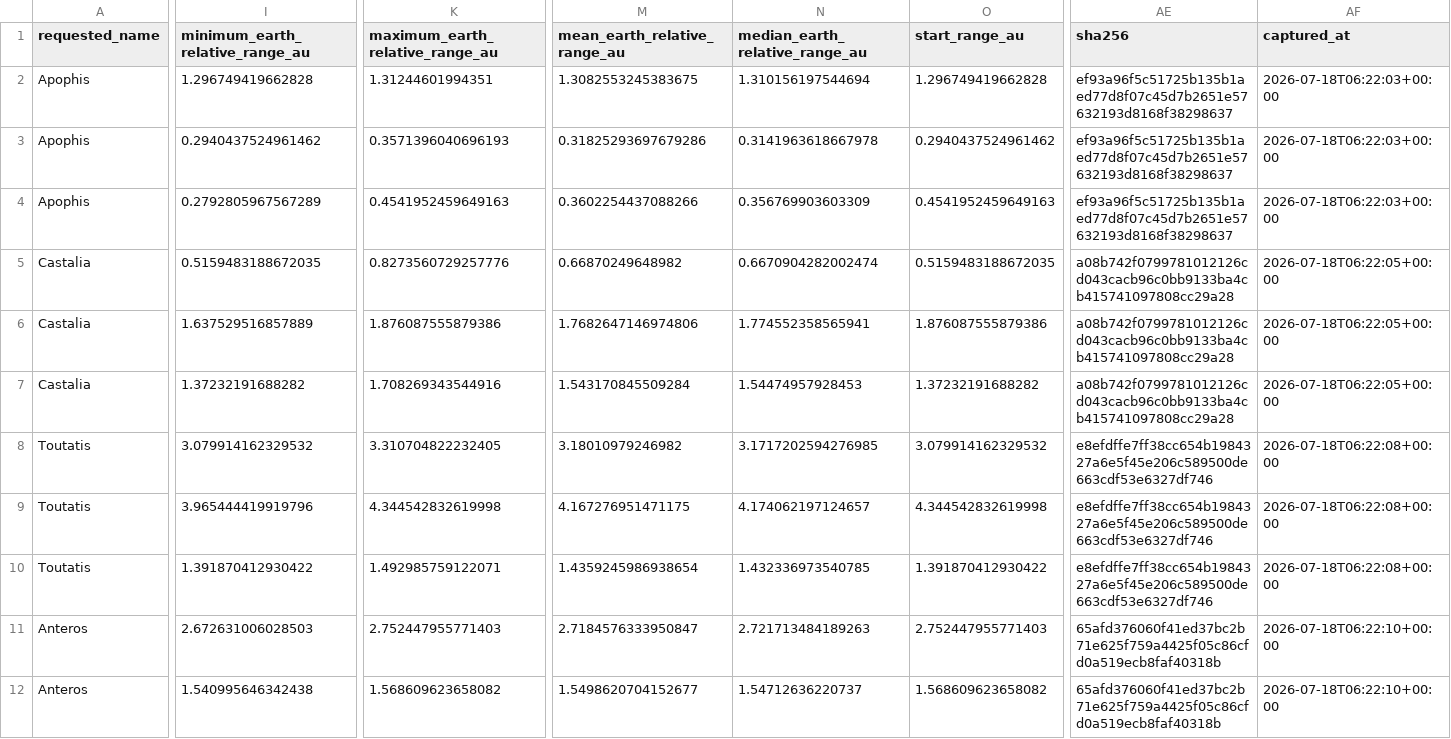
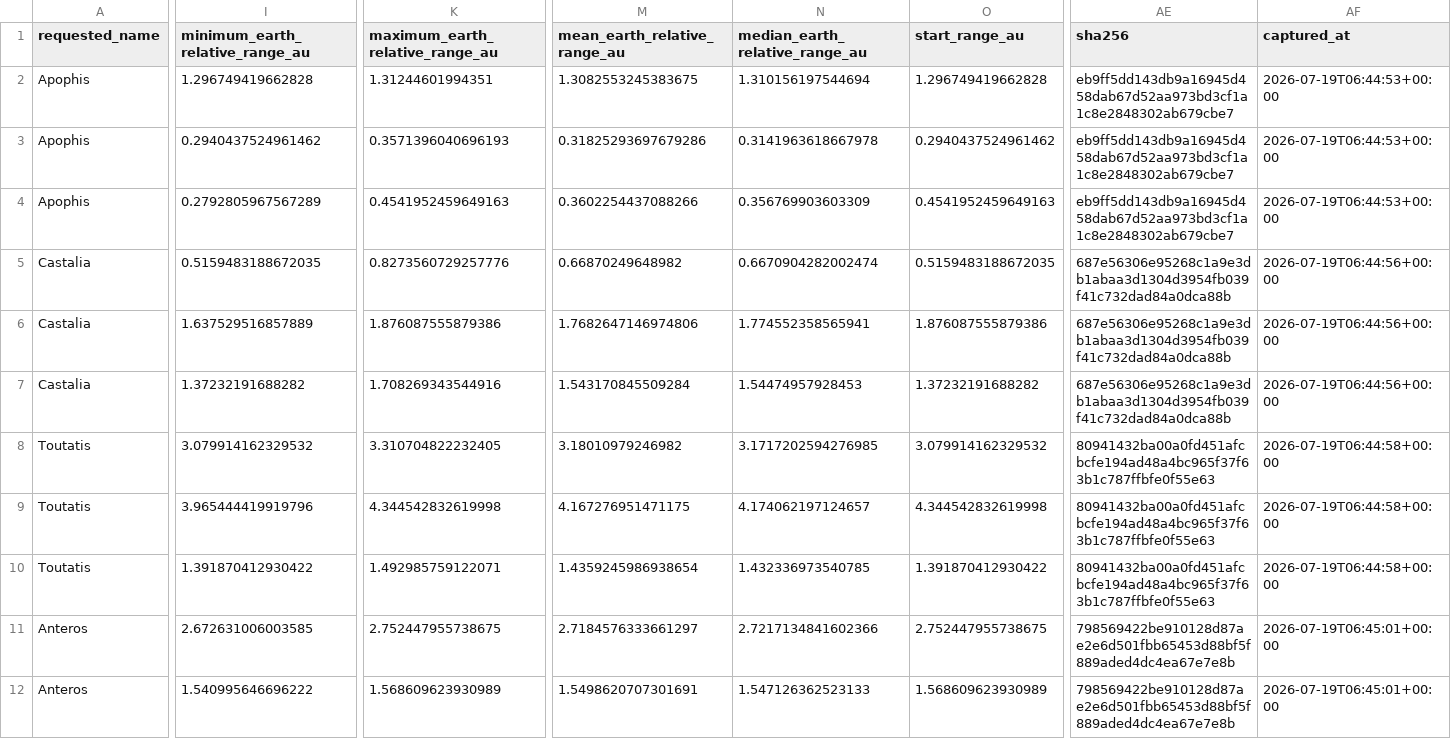
Before and after one commit to achillesromer-coder/Data, a CSV file: data/jpl/horizons/latest/summary.csv, drawn as a sheet; only a part is shown, gaps mark what is left out; the diff covers the shown part only; the diff names each change by its address in the sheet, - before the commit and + after, or states it on an @@ line.

```diff
--- a/data/jpl/horizons/latest/summary.csv
+++ b/data/jpl/horizons/latest/summary.csv
-AE2:AE4 (sha256): ef93a96f5c51725b135b1aed77d8f07c45d7b2651e57632193d8168f38298637
+AE2:AE4 (sha256): eb9ff5dd143db9a16945d458dab67d52aa973bd3cf1a1c8e2848302ab679cbe7
-AF2:AF4 (captured_at): 2026-07-18T06:22:03+00:00
+AF2:AF4 (captured_at): 2026-07-19T06:44:53+00:00
-AE5:AE7 (sha256): a08b742f0799781012126cd043cacb96c0bb9133ba4cb415741097808cc29a28
+AE5:AE7 (sha256): 687e56306e95268c1a9e3db1abaa3d1304d3954fb039f41c732dad84a0dca88b
-AF5:AF7 (captured_at): 2026-07-18T06:22:05+00:00
+AF5:AF7 (captured_at): 2026-07-19T06:44:56+00:00
-AE8:AE10 (sha256): e8efdffe7ff38cc654b1984327a6e5f45e206c589500de663cdf53e6327df746
+AE8:AE10 (sha256): 80941432ba00a0fd451afcbcfe194ad48a4bc965f37f63b1c787ffbfe0f55e63
-AF8:AF10 (captured_at): 2026-07-18T06:22:08+00:00
+AF8:AF10 (captured_at): 2026-07-19T06:44:58+00:00
-I11 (minimum_earth_relative_range_au): 2.672631006028503
+I11 (minimum_earth_relative_range_au): 2.672631006003585
-K11 (maximum_earth_relative_range_au): 2.752447955771403
+K11 (maximum_earth_relative_range_au): 2.752447955738675
-M11 (mean_earth_relative_range_au): 2.7184576333950847
+M11 (mean_earth_relative_range_au): 2.7184576333661297
-N11 (median_earth_relative_range_au): 2.721713484189263
+N11 (median_earth_relative_range_au): 2.7217134841602366
-O11 (start_range_au): 2.752447955771403
+O11 (start_range_au): 2.752447955738675
-AE11:AE12 (sha256): 65afd376060f41ed37bc2b71e625f759a4425f05c86cfd0a519ecb8faf40318b
+AE11:AE12 (sha256): 798569422be910128d87ae2e6d501fbb65453d88bf5f889aded4dc4ea67e7e8b
-AF11:AF12 (captured_at): 2026-07-18T06:22:10+00:00
+AF11:AF12 (captured_at): 2026-07-19T06:45:01+00:00
-I12 (minimum_earth_relative_range_au): 1.540995646342438
+I12 (minimum_earth_relative_range_au): 1.540995646696222
-K12 (maximum_earth_relative_range_au): 1.568609623658082
+K12 (maximum_earth_relative_range_au): 1.568609623930989
-M12 (mean_earth_relative_range_au): 1.5498620704152677
+M12 (mean_earth_relative_range_au): 1.5498620707301691
-N12 (median_earth_relative_range_au): 1.54712636220737
+N12 (median_earth_relative_range_au): 1.547126362523133
-O12 (start_range_au): 1.568609623658082
+O12 (start_range_au): 1.568609623930989
```
Also changed, not shown: 34 edited cells elsewhere in this file, data/jpl/neighbours/horizons/latest/summary.csv, data/jpl/neighbours/sbdb/latest/summary.csv, 34 other files.
